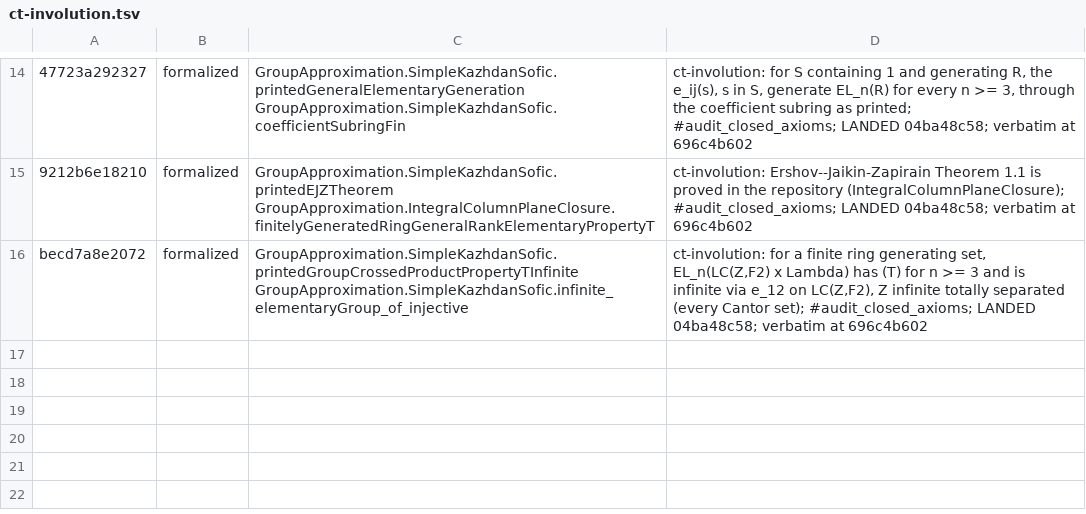
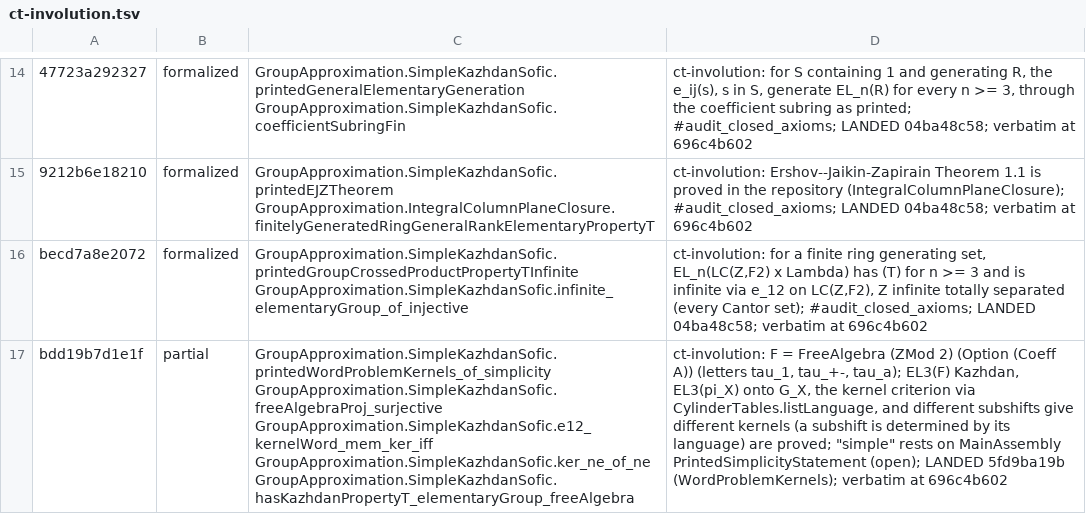
Before and after one commit to SauersML/group-approximation, a TSV file: metadata/sk-census-rows/ct-involution.tsv, drawn as a sheet; only a part is shown, gaps mark what is left out; the diff names each change by its address in the sheet, - before the commit and + after, or states it on an @@ line.

```diff
--- a/metadata/sk-census-rows/ct-involution.tsv
+++ b/metadata/sk-census-rows/ct-involution.tsv
+row 17: bdd19b7d1e1f | partial | GroupApproximation.SimpleKazhdanSofic.printedWordProblemKernels_of_simplicity GroupApproximation.SimpleKazhdanSofic.freeAlgebraProj_surjective GroupApproximation.SimpleKazhdanSofic.e12_kernelWord_mem_ker_iff GroupApproximation.SimpleKazhdanSofic.ker_ne_of_ne GroupApproximation.SimpleKazhdanSofic.hasKazhdanPropertyT_elementaryGroup_freeAlgebra | ct-involution: F = FreeAlgebra (ZMod 2) (Option (Coeff A)) (letters tau_1, tau_+-, tau_a); EL3(F) Kazhdan, EL3(pi_X) onto G_X, the kernel criterion via CylinderTables.listLanguage, and different subshifts give different kernels (a subshift is determined by its language) are proved; "simple" rests on MainAssembly PrintedSimplicityStatement (open); LANDED 5fd9ba19b (WordProblemKernels); verbatim at 696c4b602
```
Also changed, not shown: 1 other file.
